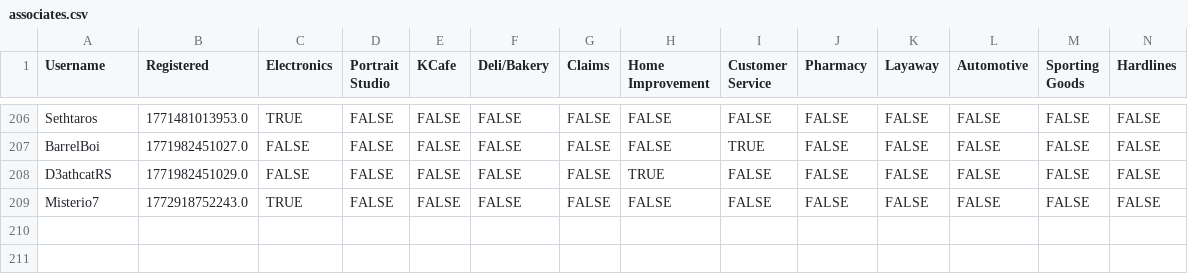
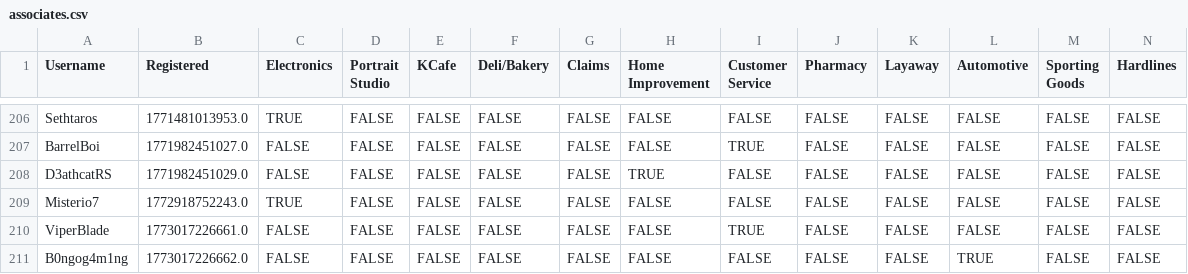
Before and after one commit to VRC-Kmart/aisle-6, a CSV file: clockboy/associates.csv, drawn as a sheet; only a part is shown, gaps mark what is left out; rows hold the shown columns only; the diff names each change by its address in the sheet, - before the commit and + after, or states it on an @@ line.

```diff
--- a/clockboy/associates.csv
+++ b/clockboy/associates.csv
+row 210: ViperBlade | 1773017226661.0 | FALSE | FALSE | FALSE | FALSE | FALSE | FALSE | TRUE | FALSE | FALSE | FALSE | FALSE | FALSE
+row 211: B0ngog4m1ng | 1773017226662.0 | FALSE | FALSE | FALSE | FALSE | FALSE | FALSE | FALSE | FALSE | FALSE | TRUE | FALSE | FALSE
```
Also changed, not shown: 3 other files.
